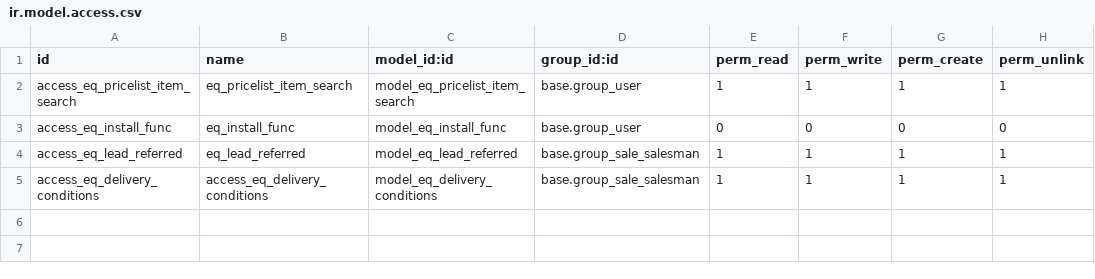
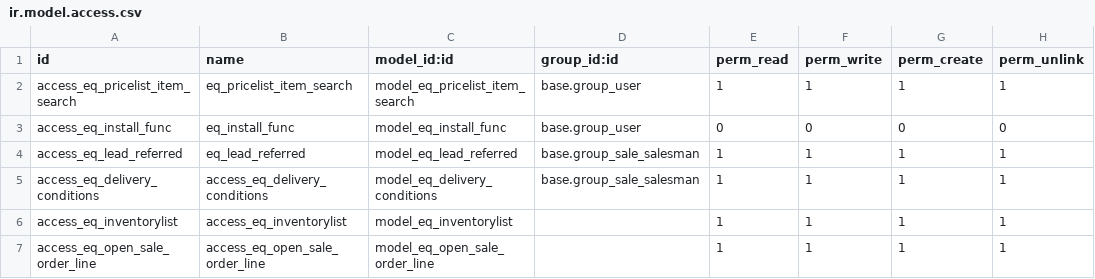
Before and after one commit to pragmasoft-de/odoo-addons, a CSV file: equitania/security/ir.model.access.csv, drawn as a sheet; the diff names each change by its address in the sheet, - before the commit and + after, or states it on an @@ line.

```diff
--- a/equitania/security/ir.model.access.csv
+++ b/equitania/security/ir.model.access.csv
+row 6: access_eq_inventorylist | access_eq_inventorylist | model_eq_inventorylist |  | 1 | 1 | 1 | 1
+row 7: access_eq_open_sale_order_line | access_eq_open_sale_order_line | model_eq_open_sale_order_line |  | 1 | 1 | 1 | 1
```
Also changed, not shown: 2 other files.
